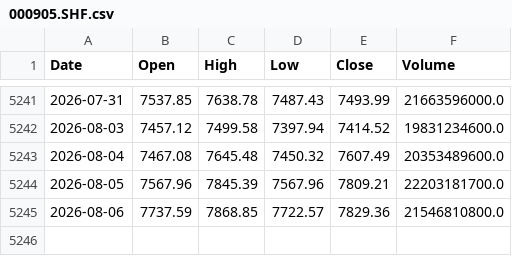
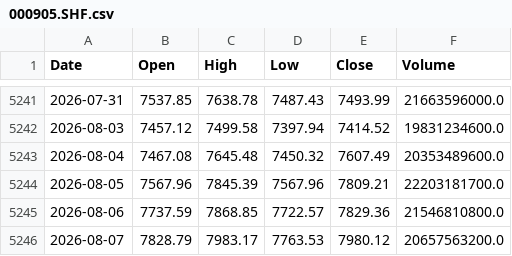
Before and after one commit to 2023111613/ZC_Gold-Silver_Strategy, a CSV file: Strategy/data/000905.SHF.csv, drawn as a sheet; only a part is shown, gaps mark what is left out.

```diff
--- a/Strategy/data/000905.SHF.csv
+++ b/Strategy/data/000905.SHF.csv
@@ -5245 +5245,2 @@ Date,Open,High,Low,Close,Volume
 2026-08-06,7737.59,7868.85,7722.57,7829.36,21546810800.0
+2026-08-07,7828.79,7983.17,7763.53,7980.12,20657563200.0
```
Also changed, not shown: Strategy/data/AG.SHF.csv, Strategy/data/AU.SHF.csv.
